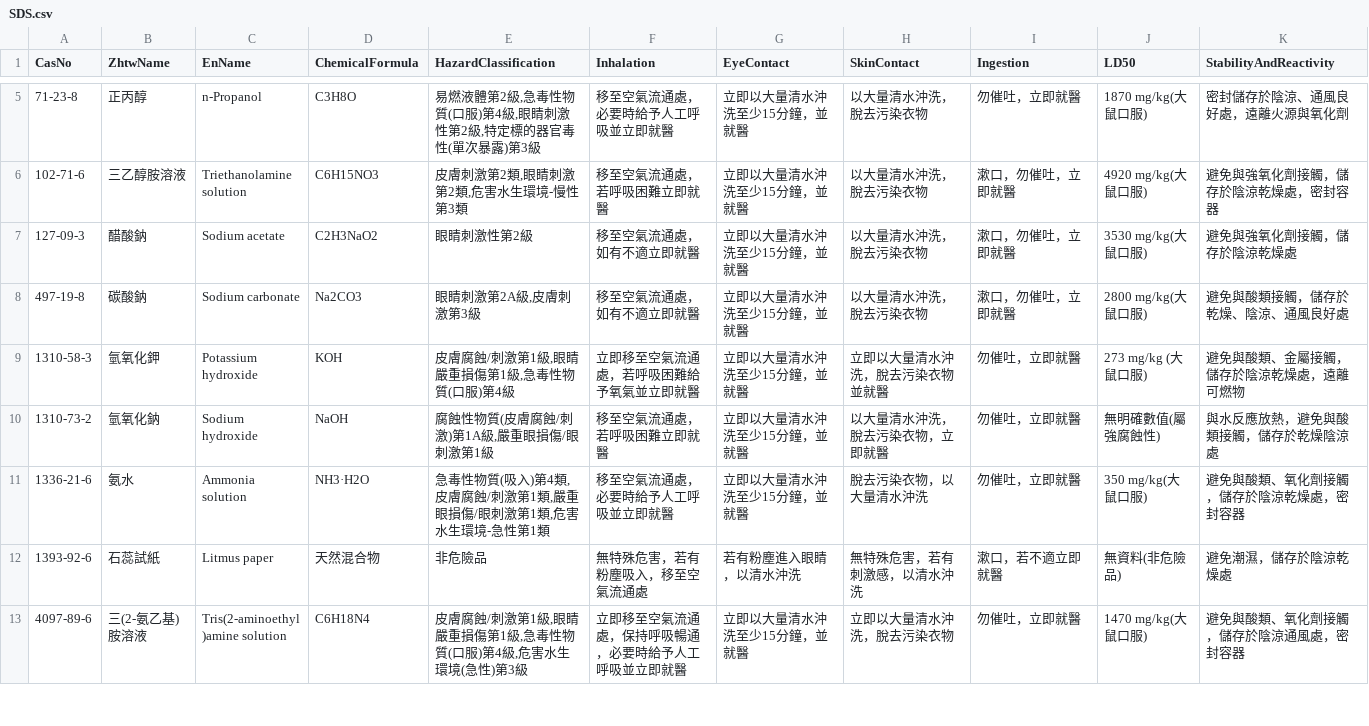
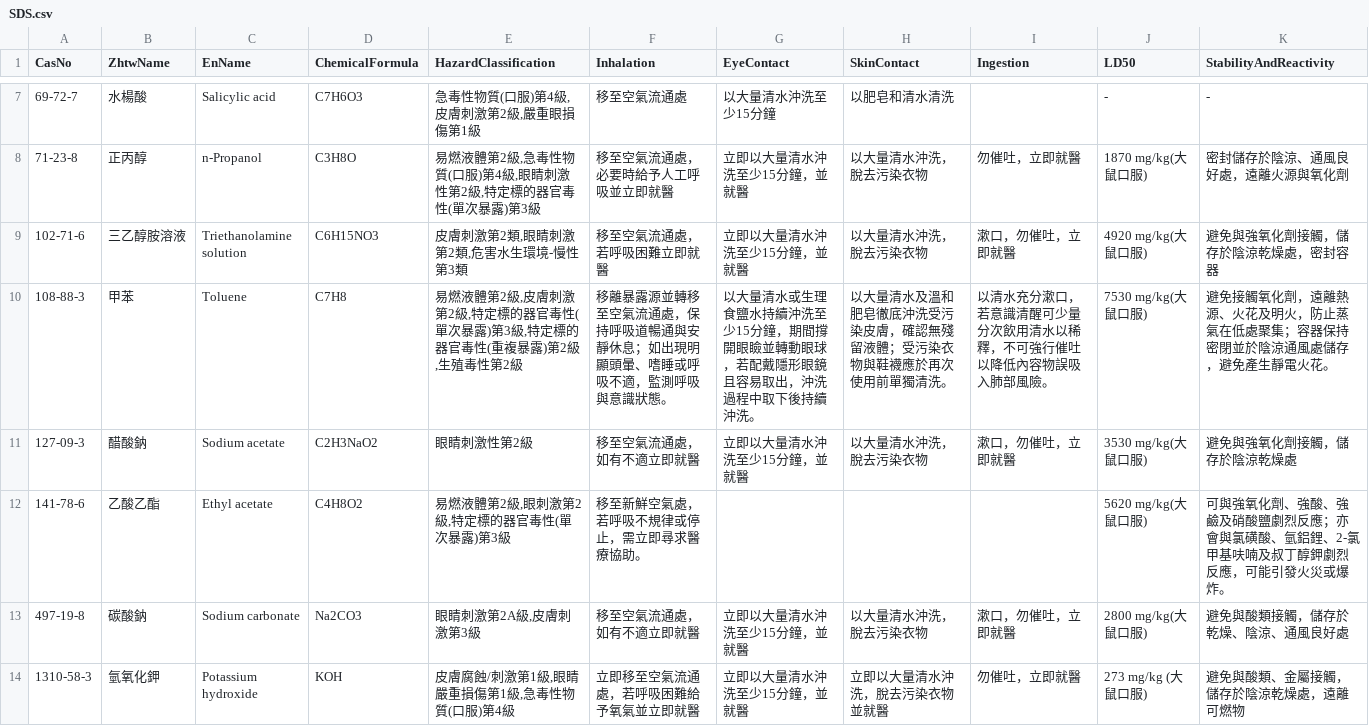
Before and after one commit to linlin0417/FieldAtlasForCsv, a CSV file: data/csv/SDS.csv, drawn as a sheet; only a part is shown, gaps mark what is left out; the shorter side is filled out with more unchanged rows; the diff covers the shown part only; the diff names each change by its address in the sheet, - before the commit and + after, or states it on an @@ line.

```diff
--- a/data/csv/SDS.csv
+++ b/data/csv/SDS.csv
+row 7: 69-72-7 | 水楊酸 | Salicylic acid | C7H6O3 | 急毒性物質(口服)第4級,皮膚刺激第2級,嚴重眼損傷第1級 | 移至空氣流通處 | 以大量清水沖洗至少15分鐘 | 以肥皂和清水清洗 |  | - | -
+row 10: 108-88-3 | 甲苯 | Toluene | C7H8 | 易燃液體第2級,皮膚刺激第2級,特定標的器官毒性(單次暴露)第3級,特定標的器官毒性(重複暴露)第2級,生殖毒性第2級 | 移離暴露源並轉移至空氣流通處，保持呼吸道暢通與安靜休息；如出現明顯頭暈、嗜睡或呼吸不適，監測呼吸與意識狀態。 | 以大量清水或生理食鹽水持續沖洗至少15分鐘，期間撐開眼瞼並轉動眼球，若配戴隱形眼鏡且容易取出，沖洗過程中取下後持續沖洗。 | 以大量清水及溫和肥皂徹底沖洗受污染皮膚，確認無殘留液體；受污染衣物與鞋襪應於再次使用前單獨清洗。 | 以清水充分漱口，若意識清醒可少量分次飲用清水以稀釋，不可強行催吐以降低內容物誤吸入肺部風險。 | 7530 mg/kg(大鼠口服) | 避免接觸氧化劑，遠離熱源、火花及明火，防止蒸氣在低處聚集；容器保持密閉並於陰涼通風處儲存，避免產生靜電火花。
+row 12: 141-78-6 | 乙酸乙酯 | Ethyl acetate | C4H8O2 | 易燃液體第2級,眼刺激第2級,特定標的器官毒性(單次暴露)第3級 | 移至新鮮空氣處，若呼吸不規律或停止，需立即尋求醫療協助。 |  |  |  | 5620 mg/kg(大鼠口服) | 可與強氧化劑、強酸、強鹼及硝酸鹽劇烈反應；亦會與氯磺酸、氫鋁鋰、2-氯甲基呋喃及叔丁醇鉀劇烈反應，可能引發火災或爆炸。
```
Also changed, not shown: 7 added rows elsewhere in this file, 12 other files.
